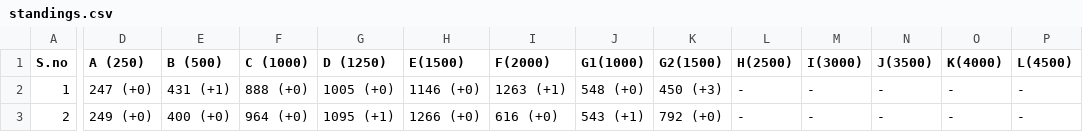
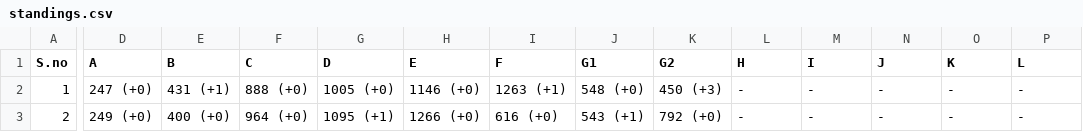
Before and after one commit to Yukash09/standings, a CSV file: data/standings.csv, drawn as a sheet; only a part is shown, gaps mark what is left out; the diff names each change by its address in the sheet, - before the commit and + after, or states it on an @@ line.

Commit message:
Update standings.csv

```diff
--- a/data/standings.csv
+++ b/data/standings.csv
-D1: A (250)
+D1: A
-E1: B (500)
+E1: B
-F1: C (1000)
+F1: C
-G1: D (1250)
+G1: D
-H1: E(1500)
+H1: E
-I1: F(2000)
+I1: F
-J1: G1(1000)
+J1: G1
-K1: G2(1500)
+K1: G2
-L1: H(2500)
+L1: H
-M1: I(3000)
+M1: I
-N1: J(3500)
+N1: J
-O1: K(4000)
+O1: K
-P1: L(4500)
+P1: L
```
